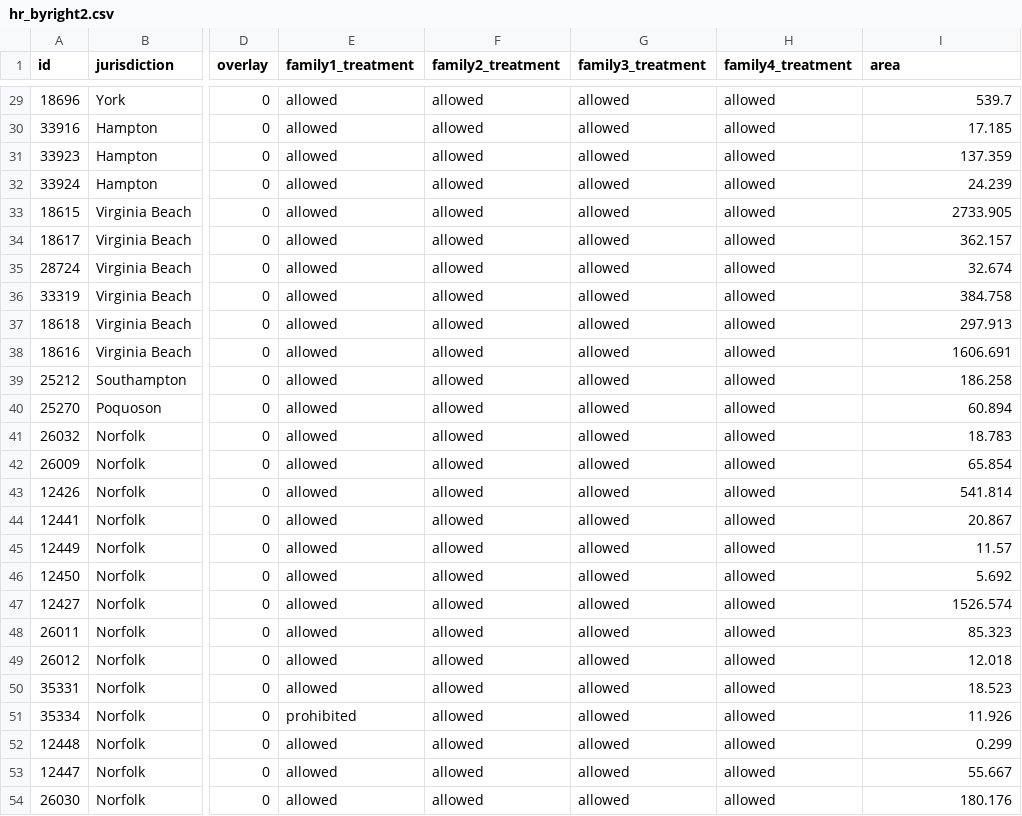
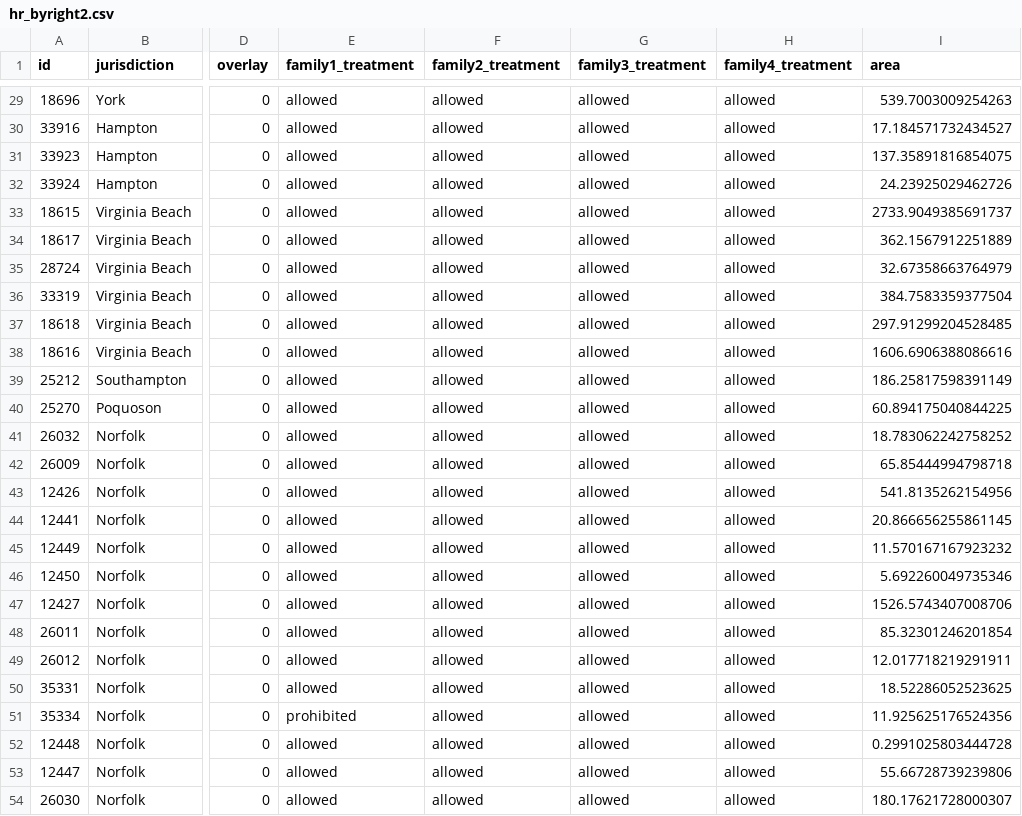
Before and after one commit to housingforwardva/virginiazoningatlas, a CSV file: data/hr/hr_byright2.csv, drawn as a sheet; only a part is shown, gaps mark what is left out; the diff covers the shown part only; the diff names each change by its address in the sheet, - before the commit and + after, or states it on an @@ line.

```diff
--- a/data/hr/hr_byright2.csv
+++ b/data/hr/hr_byright2.csv
-I29 (area): 539.7
+I29 (area): 539.7003009254263
-I30 (area): 17.185
+I30 (area): 17.184571732434527
-I31 (area): 137.359
+I31 (area): 137.35891816854075
-I32 (area): 24.239
+I32 (area): 24.23925029462726
-I33 (area): 2733.905
+I33 (area): 2733.9049385691737
-I34 (area): 362.157
+I34 (area): 362.1567912251889
-I35 (area): 32.674
+I35 (area): 32.67358663764979
-I36 (area): 384.758
+I36 (area): 384.7583359377504
-I37 (area): 297.913
+I37 (area): 297.91299204528485
-I38 (area): 1606.691
+I38 (area): 1606.6906388086616
-I39 (area): 186.258
+I39 (area): 186.25817598391149
-I40 (area): 60.894
+I40 (area): 60.894175040844225
-I41 (area): 18.783
+I41 (area): 18.783062242758252
-I42 (area): 65.854
+I42 (area): 65.85444994798718
-I43 (area): 541.814
+I43 (area): 541.8135262154956
-I44 (area): 20.867
+I44 (area): 20.866656255861145
-I45 (area): 11.57
+I45 (area): 11.570167167923232
-I46 (area): 5.692
+I46 (area): 5.692260049735346
-I47 (area): 1526.574
+I47 (area): 1526.5743407008706
-I48 (area): 85.323
+I48 (area): 85.32301246201854
-I49 (area): 12.018
+I49 (area): 12.017718219291911
-I50 (area): 18.523
+I50 (area): 18.52286052523625
-I51 (area): 11.926
+I51 (area): 11.925625176524356
-I52 (area): 0.299
+I52 (area): 0.2991025803444728
-I53 (area): 55.667
+I53 (area): 55.66728739239806
-I54 (area): 180.176
+I54 (area): 180.17621728000307
```
Also changed, not shown: 27 edited cells elsewhere in this file, 22 other files.
